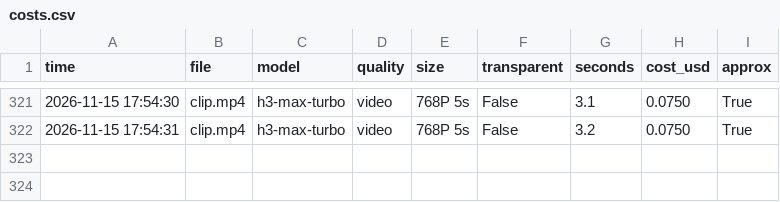
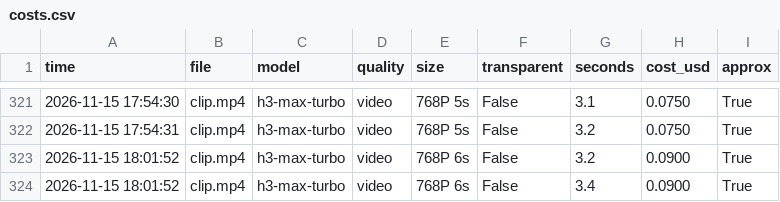
Before and after one commit to vinhtran6686/fal-lab, a CSV file: out/costs.csv, drawn as a sheet; only a part is shown, gaps mark what is left out; the diff names each change by its address in the sheet, - before the commit and + after, or states it on an @@ line.

```diff
--- a/out/costs.csv
+++ b/out/costs.csv
+row 323: 2026-11-15 18:01:52 | clip.mp4 | h3-max-turbo | video | 768P 6s | False | 3.2 | 0.0900 | True
+row 324: 2026-11-15 18:01:52 | clip.mp4 | h3-max-turbo | video | 768P 6s | False | 3.4 | 0.0900 | True
```
Also changed, not shown: 6 other files.
